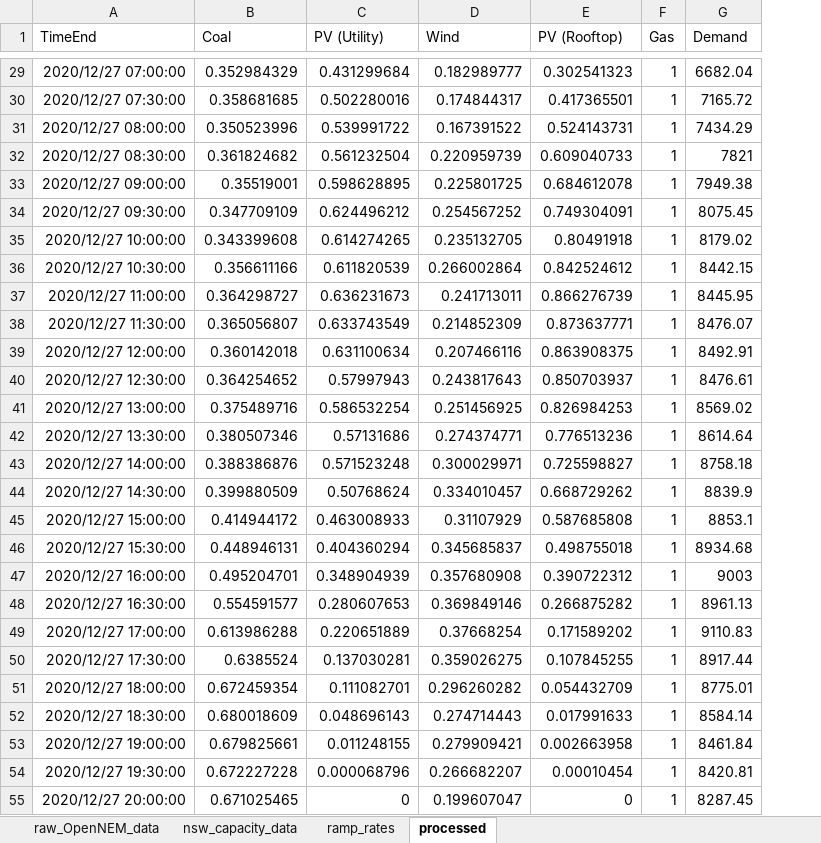
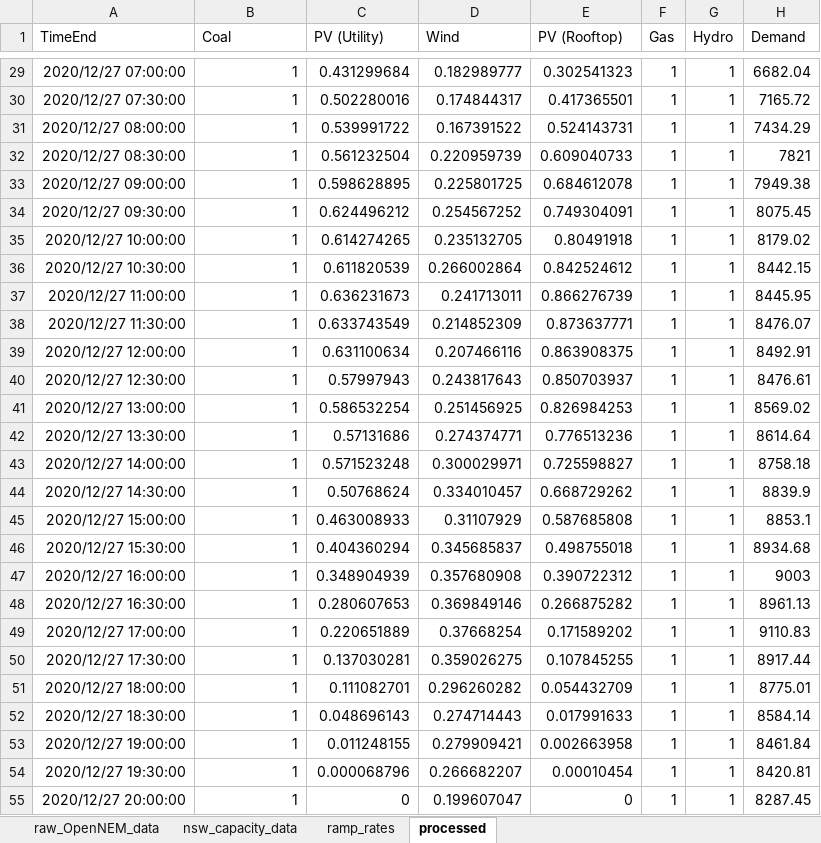
Before and after one commit to prakaa/sola5050, an Excel workbook: data/capacity_factor_and_demand_calcs.xlsx, sheet processed, drawn as a sheet; only a part is shown, gaps mark what is left out; values as stored, in another font and other column widths than the file's, no borders; the diff covers the shown part only; the diff names each change by its address in the sheet, - before the commit and + after, or states it on an @@ line.

Commit message:
change cap factor of synch gen and add hydro

```diff
--- a/data/capacity_factor_and_demand_calcs.xlsx (sheet processed)
+++ b/data/capacity_factor_and_demand_calcs.xlsx (sheet processed)
+column G (Hydro), rows 29-55: all 1
-B29 (Coal): 0.352984329
+B29 (Coal): 1
-B30 (Coal): 0.358681685
+B30 (Coal): 1
-B31 (Coal): 0.350523996
+B31 (Coal): 1
-B32 (Coal): 0.361824682
+B32 (Coal): 1
-B33 (Coal): 0.35519001
+B33 (Coal): 1
-B34 (Coal): 0.347709109
+B34 (Coal): 1
-B35 (Coal): 0.343399608
+B35 (Coal): 1
-B36 (Coal): 0.356611166
+B36 (Coal): 1
-B37 (Coal): 0.364298727
+B37 (Coal): 1
-B38 (Coal): 0.365056807
+B38 (Coal): 1
-B39 (Coal): 0.360142018
+B39 (Coal): 1
-B40 (Coal): 0.364254652
+B40 (Coal): 1
-B41 (Coal): 0.375489716
+B41 (Coal): 1
-B42 (Coal): 0.380507346
+B42 (Coal): 1
-B43 (Coal): 0.388386876
+B43 (Coal): 1
-B44 (Coal): 0.399880509
+B44 (Coal): 1
-B45 (Coal): 0.414944172
+B45 (Coal): 1
-B46 (Coal): 0.448946131
+B46 (Coal): 1
-B47 (Coal): 0.495204701
+B47 (Coal): 1
-B48 (Coal): 0.554591577
+B48 (Coal): 1
-B49 (Coal): 0.613986288
+B49 (Coal): 1
-B50 (Coal): 0.6385524
+B50 (Coal): 1
-B51 (Coal): 0.672459354
+B51 (Coal): 1
-B52 (Coal): 0.680018609
+B52 (Coal): 1
-B53 (Coal): 0.679825661
+B53 (Coal): 1
-B54 (Coal): 0.672227228
+B54 (Coal): 1
-B55 (Coal): 0.671025465
+B55 (Coal): 1
```
Also changed, not shown: 310 edited cells elsewhere in this sheet, 1 other file.
